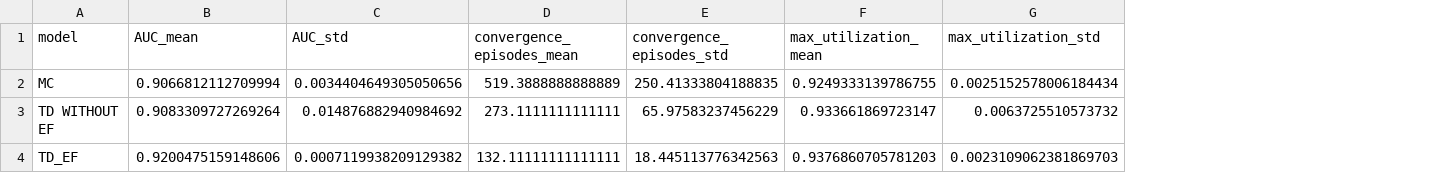
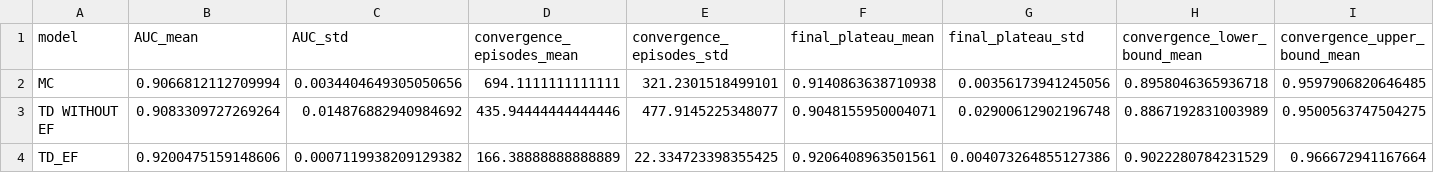
Before and after one commit to zivshamli/Early-Feedback-in-1D-and-2D-Offline-BinPacking, a CSV file: train_analysis/convergence_speed_summary.csv, drawn as a sheet; removed rows and columns are numbered as before the commit, all else as after; the diff names each change by its address in the sheet, - before the commit and + after, or states it on an @@ line.

```diff
--- a/train_analysis/convergence_speed_summary.csv
+++ b/train_analysis/convergence_speed_summary.csv
-column F (max_utilization_mean), rows 2-4: 0.9249333139786755 | 0.933661869723147 | 0.9376860705781203
-column G (max_utilization_std), rows 2-4: 0.0025152578006184434 | 0.0063725510573732 | 0.0023109062381869703
+column F (final_plateau_mean), rows 2-4: 0.9140863638710938 | 0.9048155950004071 | 0.9206408963501561
+column G (final_plateau_std), rows 2-4: 0.00356173941245056 | 0.02900612902196748 | 0.004073264855127386
+column H (convergence_lower_bound_mean), rows 2-4: 0.8958046365936718 | 0.8867192831003989 | 0.9022280784231529
+column I (convergence_upper_bound_mean), rows 2-4: 0.9597906820646485 | 0.9500563747504275 | 0.966672941167664
-D2 (convergence_episodes_mean): 519.3888888888889
+D2 (convergence_episodes_mean): 694.1111111111111
-E2 (convergence_episodes_std): 250.41333804188835
+E2 (convergence_episodes_std): 321.2301518499101
-D3 (convergence_episodes_mean): 273.1111111111111
+D3 (convergence_episodes_mean): 435.94444444444446
-E3 (convergence_episodes_std): 65.97583237456229
+E3 (convergence_episodes_std): 477.9145225348077
-D4 (convergence_episodes_mean): 132.11111111111111
+D4 (convergence_episodes_mean): 166.38888888888889
-E4 (convergence_episodes_std): 18.445113776342563
+E4 (convergence_episodes_std): 22.334723398355425
```
Also changed, not shown: train_analysis/convergence_speed_per_seed.csv, 47 other files.
